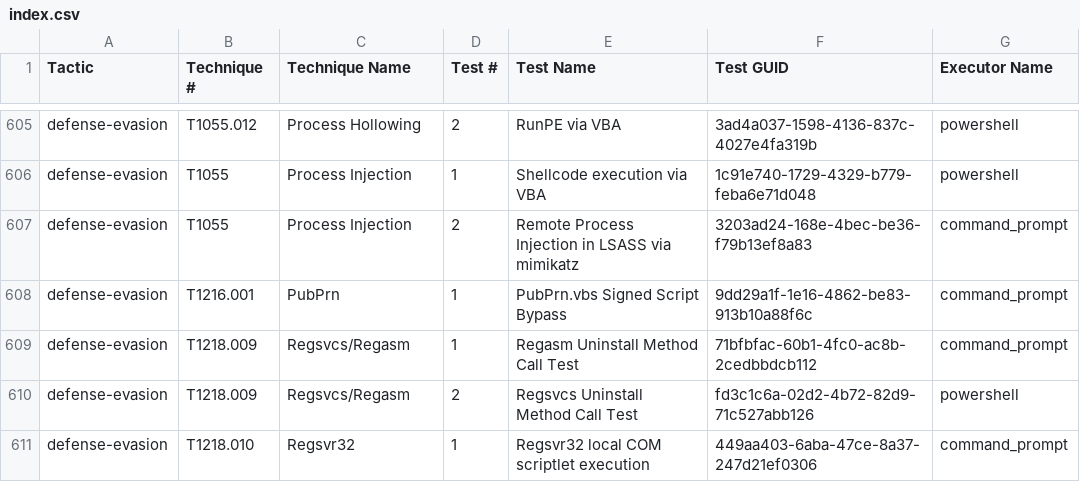
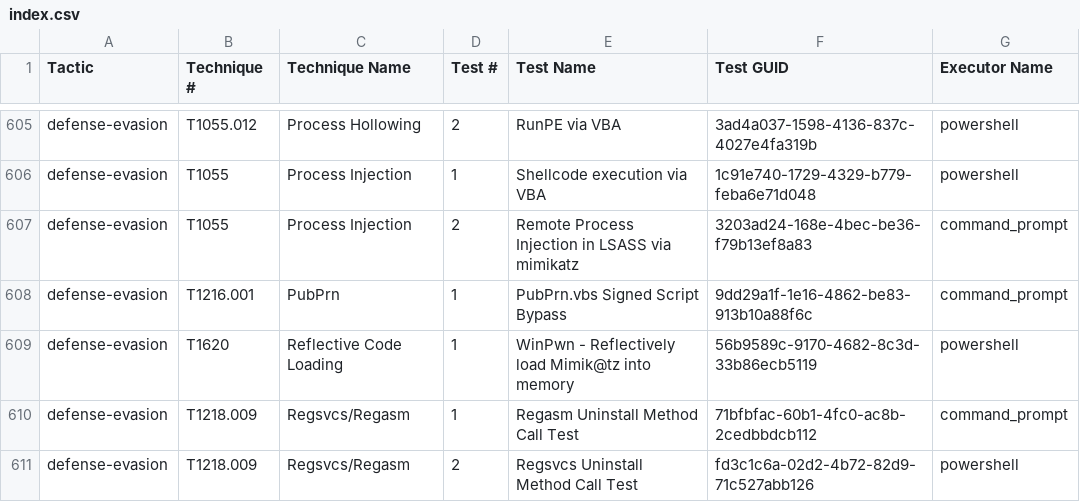
Before and after one commit to redcanaryco/atomic-red-team, a CSV file: atomics/Indexes/Indexes-CSV/index.csv, drawn as a sheet; only a part is shown, gaps mark what is left out; the shorter side is filled out with more unchanged rows.

```diff
--- a/atomics/Indexes/Indexes-CSV/index.csv
+++ b/atomics/Indexes/Indexes-CSV/index.csv
@@ -608,2 +608,3 @@ defense-evasion,T1055,Process Injection,2,Remote Process Injection in LSASS via
 defense-evasion,T1216.001,PubPrn,1,PubPrn.vbs Signed Script Bypass,9dd29a1f-1e16-4862-be83-913b10a88f6c,command_prompt
+defense-evasion,T1620,Reflective Code Loading,1,WinPwn - Reflectively load Mimik@tz into memory,56b9589c-9170-4682-8c3d-33b86ecb5119,powershell
 defense-evasion,T1218.009,Regsvcs/Regasm,1,Regasm Uninstall Method Call Test,71bfbfac-60b1-4fc0-ac8b-2cedbbdcb112,command_prompt
```
Also changed, not shown: atomics/Indexes/Indexes-CSV/windows-index.csv, 8 other files.
